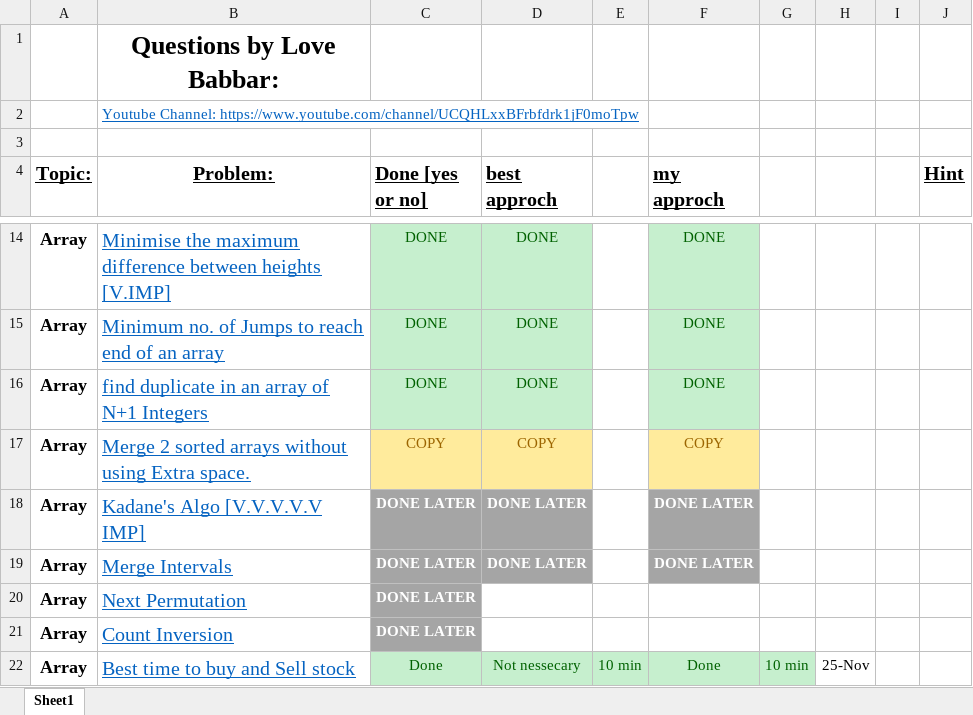
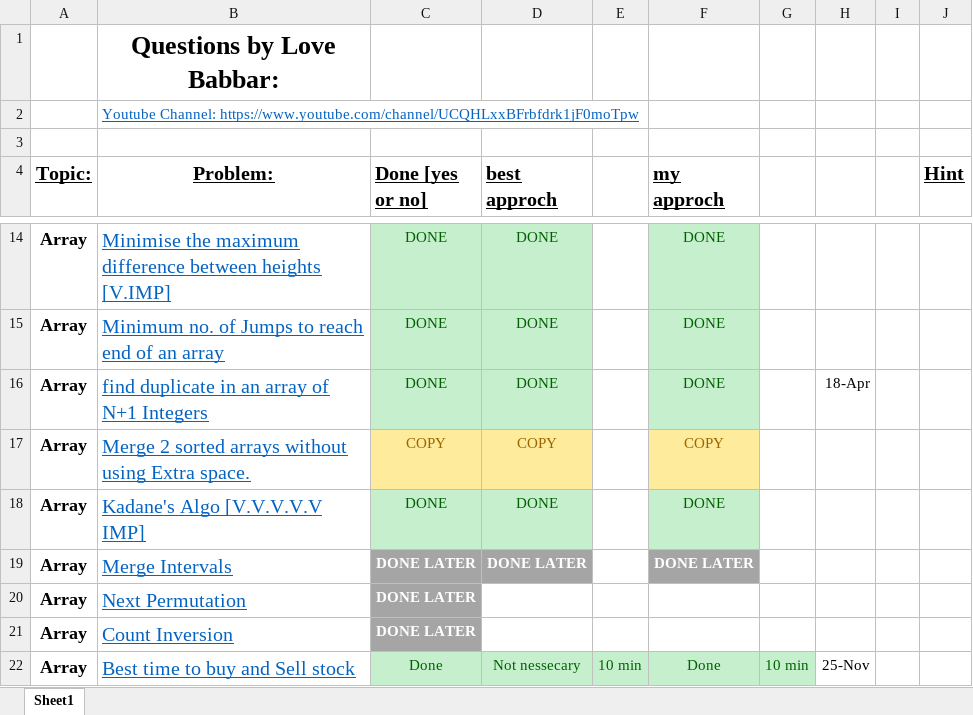
Before and after one commit to akashghadge/CPP, an Excel workbook: DSA crack sheet/File.xlsx, sheet Sheet1, drawn as a sheet; only a part is shown, gaps mark what is left out; values as stored, in another font and other column widths than the file's, no borders; charts and pictures not drawn; the diff names each change by its address in the sheet, - before the commit and + after, or states it on an @@ line.

```diff
--- a/DSA crack sheet/File.xlsx (sheet Sheet1)
+++ b/DSA crack sheet/File.xlsx (sheet Sheet1)
-H16: (empty)
+H16: 18-Apr
-C18 (Done [yes or no]): DONE LATER
+C18 (Done [yes or no]): DONE
@@ C18:D18 fill: #A5A5A5 → #C6EFCE, bold: on → off, text colour: #FFFFFF → #006100 @@
-D18 (best approch): DONE LATER
+D18 (best approch): DONE
-F18 (my approch): DONE LATER
+F18 (my approch): DONE
@@ F18 fill: #A5A5A5 → #C6EFCE, bold: on → off, text colour: #FFFFFF → #006100 @@
```
Also changed, not shown: charts or pictures, 14 other files.
